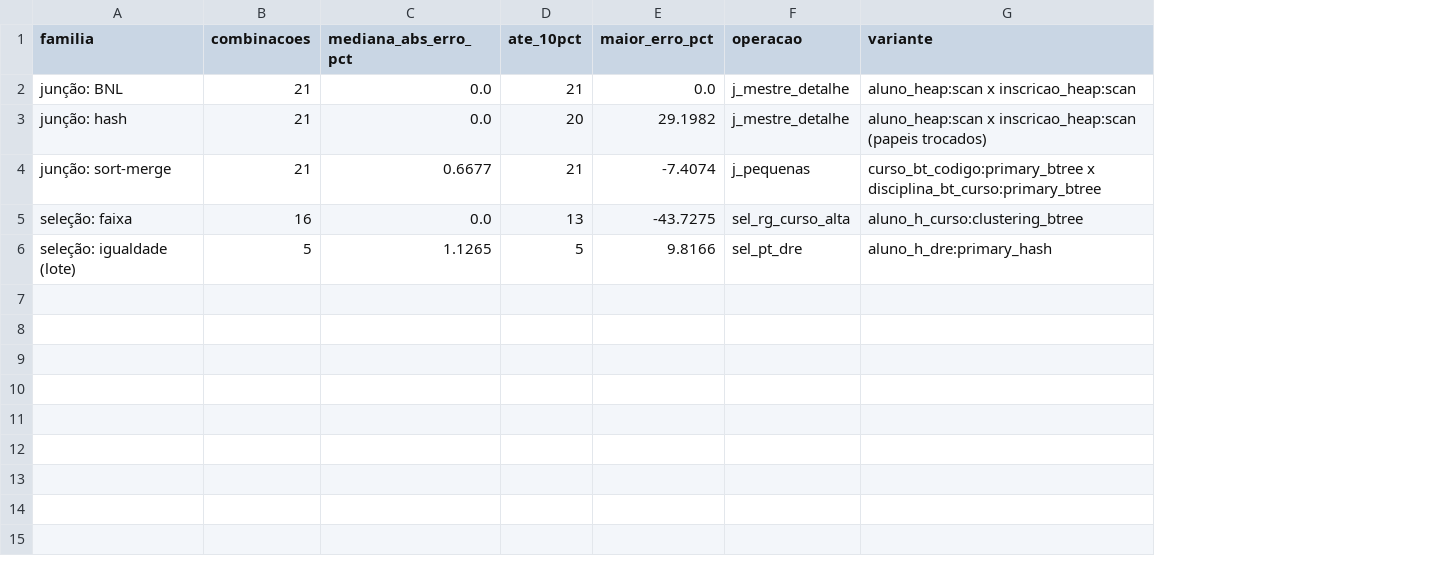
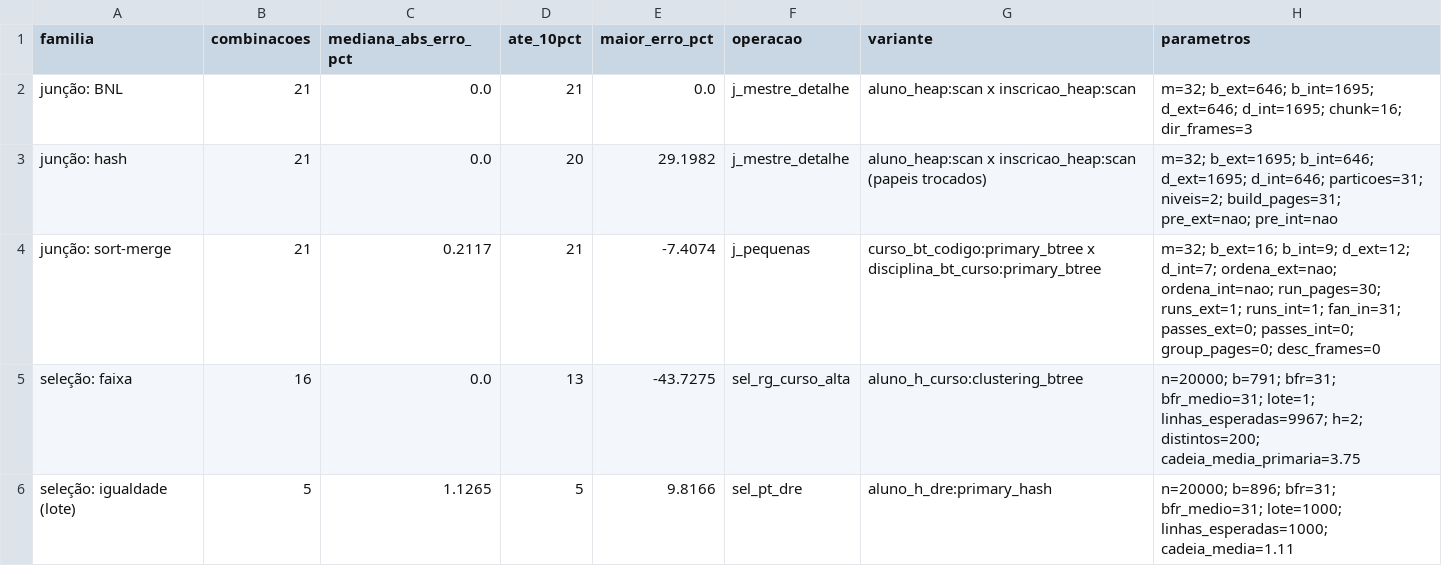
Before and after one commit to Feharia/Grupo-2---Avaliacao-2---SBD---UFRJ, a CSV file: PrototipoIA/Implementacao/resultados_exemplo/tabelas/09_estimado_x_medido.csv, drawn as a sheet; the diff names each change by its address in the sheet, - before the commit and + after, or states it on an @@ line.

```diff
--- a/PrototipoIA/Implementacao/resultados_exemplo/tabelas/09_estimado_x_medido.csv
+++ b/PrototipoIA/Implementacao/resultados_exemplo/tabelas/09_estimado_x_medido.csv
+column H (parametros), rows 2-6: m=32; b_ext=646; b_int=1695; d_ext=646; d_int=1695; chunk=16; dir_frames=3 | m=32; b_ext=1695; b_int=646; d_ext=1695; d_int=646; particoes=31; niveis=2; build_pages=31; pre_ext=nao; pre_int=nao | m=32; b_ext=16; b_int=9; d_ext=12; d_int=7; ordena_ext=nao; ordena_int=nao; run_pages=30; runs_ext=1; runs_int=1; fan_in=31; passes_ext=0; passes_int=0; group_pages=0; desc_frames=0 | n=20000; b=791; bfr=31; bfr_medio=31; lote=1; linhas_esperadas=9967; h=2; distintos=200; cadeia_media_primaria=3.75 | n=20000; b=896; bfr=31; bfr_medio=31; lote=1000; linhas_esperadas=1000; cadeia_media=1.11
-C4 (mediana_abs_erro_pct): 0.6677
+C4 (mediana_abs_erro_pct): 0.2117
```
Also changed, not shown: PrototipoIA/Implementacao/resultados_exemplo/fases.csv, PrototipoIA/Implementacao/resultados_exemplo/tabelas/01_resumo.csv, 19 other files.
